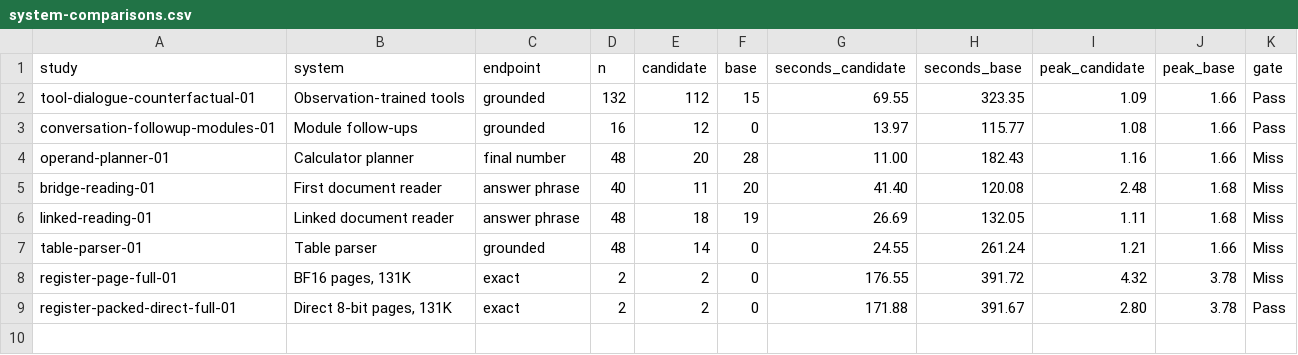
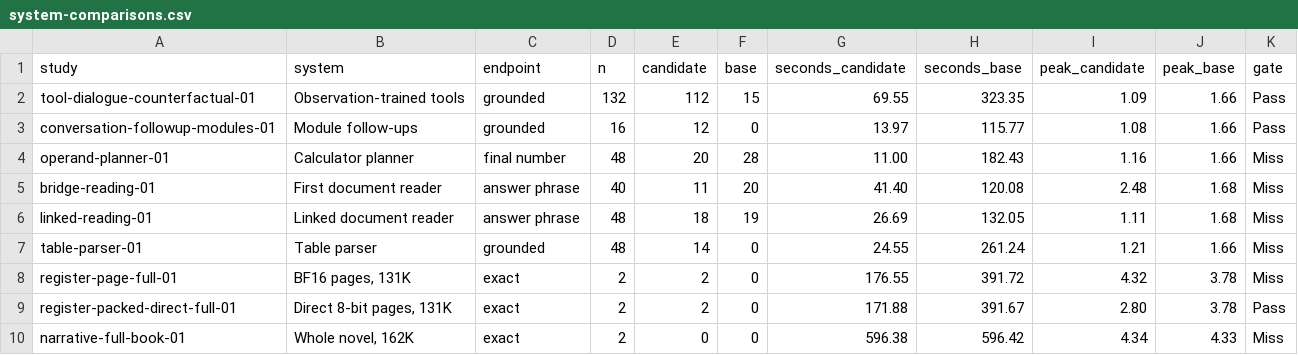
Before and after one commit to lukifer23/LoopQwen-MLX, a CSV file: paper/system-comparisons.csv, drawn as a sheet; the diff names each change by its address in the sheet, - before the commit and + after, or states it on an @@ line.

```diff
--- a/paper/system-comparisons.csv
+++ b/paper/system-comparisons.csv
+row 10: narrative-full-book-01 | Whole novel, 162K | exact | 2 | 0 | 0 | 596.38 | 596.42 | 4.34 | 4.33 | Miss
```
Also changed, not shown: paper/registry-index.csv, paper/study-index.csv, 5 other files.
